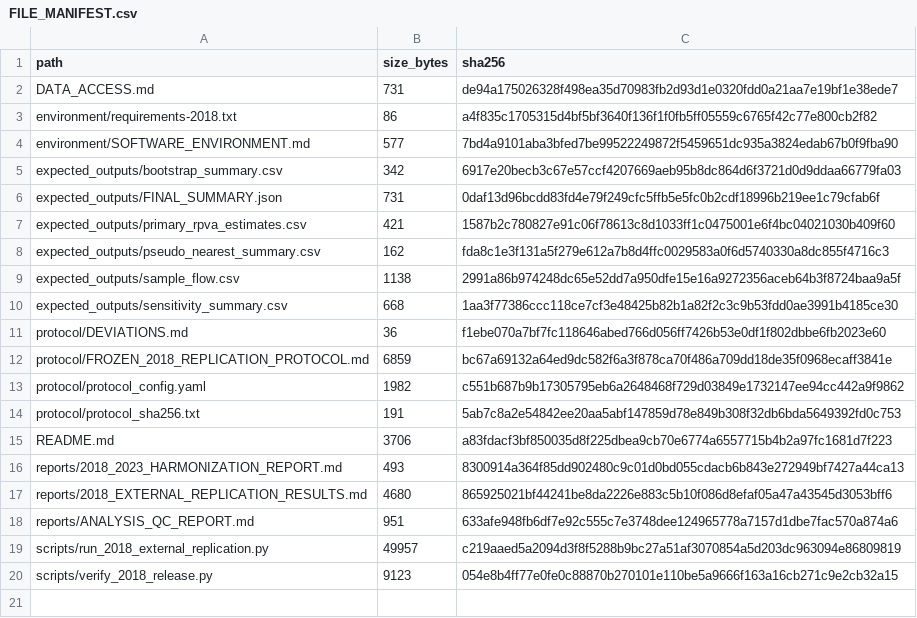
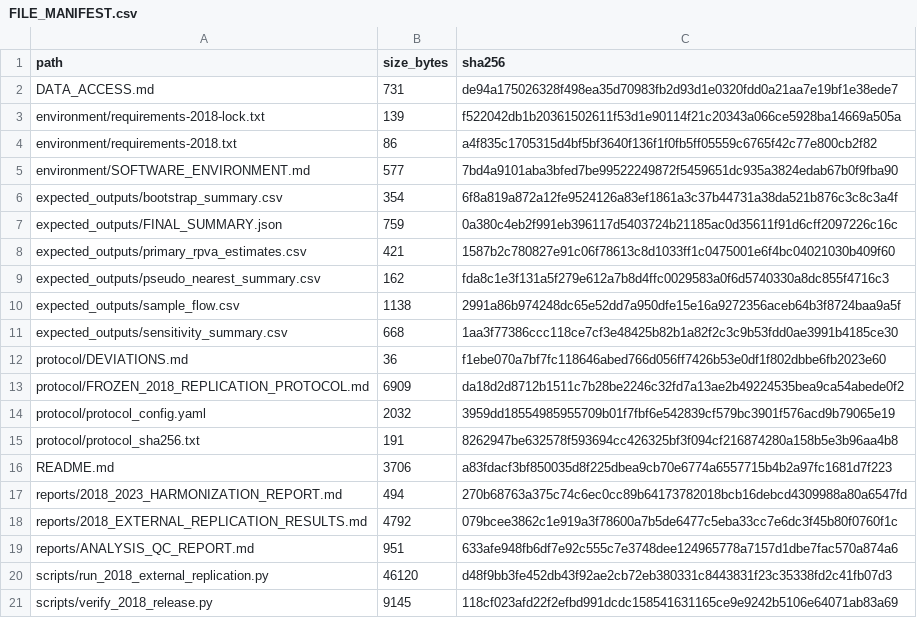
Before and after one commit to longhj-sd/relational-predictive-value-auditing, a CSV file: nfl_external_validation/2018/manifests/FILE_MANIFEST.csv, drawn as a sheet.

Commit message:
Finalize KBS reviewer reproducibility metadata and environment provenance

```diff
--- a/nfl_external_validation/2018/manifests/FILE_MANIFEST.csv
+++ b/nfl_external_validation/2018/manifests/FILE_MANIFEST.csv
@@ -2,6 +2,7 @@ path,size_bytes,sha256
 DATA_ACCESS.md,731,de94a175026328f498ea35d70983fb2d93d1e0320fdd0a21aa7e19bf1e38ede7
+environment/requirements-2018-lock.txt,139,f522042db1b20361502611f53d1e90114f21c20343a066ce5928ba14669a505a
 environment/requirements-2018.txt,86,a4f835c1705315d4bf5bf3640f136f1f0fb5ff05559c6765f42c77e800cb2f82
 environment/SOFTWARE_ENVIRONMENT.md,577,7bd4a9101aba3bfed7be99522249872f5459651dc935a3824edab67b0f9fba90
-expected_outputs/bootstrap_summary.csv,342,6917e20becb3c67e57ccf4207669aeb95b8dc864d6f3721d0d9ddaa66779fa03
-expected_outputs/FINAL_SUMMARY.json,731,0daf13d96bcdd83fd4e79f249cfc5ffb5e5fc0b2cdf18996b219ee1c79cfab6f
+expected_outputs/bootstrap_summary.csv,354,6f8a819a872a12fe9524126a83ef1861a3c37b44731a38da521b876c3c8c3a4f
+expected_outputs/FINAL_SUMMARY.json,759,0a380c4eb2f991eb396117d5403724b21185ac0d35611f91d6cff2097226c16c
 expected_outputs/primary_rpva_estimates.csv,421,1587b2c780827e91c06f78613c8d1033ff1c0475001e6f4bc04021030b409f60
@@ -11,10 +12,10 @@ expected_outputs/sensitivity_summary.csv,668,1aa3f77386ccc118ce7cf3e48425b82b1a8
 protocol/DEVIATIONS.md,36,f1ebe070a7bf7fc118646abed766d056ff7426b53e0df1f802dbbe6fb2023e60
-protocol/FROZEN_2018_REPLICATION_PROTOCOL.md,6859,bc67a69132a64ed9dc582f6a3f878ca70f486a709dd18de35f0968ecaff3841e
-protocol/protocol_config.yaml,1982,c551b687b9b17305795eb6a2648468f729d03849e1732147ee94cc442a9f9862
-protocol/protocol_sha256.txt,191,5ab7c8a2e54842ee20aa5abf147859d78e849b308f32db6bda5649392fd0c753
+protocol/FROZEN_2018_REPLICATION_PROTOCOL.md,6909,da18d2d8712b1511c7b28be2246c32fd7a13ae2b49224535bea9ca54abede0f2
+protocol/protocol_config.yaml,2032,3959dd18554985955709b01f7fbf6e542839cf579bc3901f576acd9b79065e19
+protocol/protocol_sha256.txt,191,8262947be632578f593694cc426325bf3f094cf216874280a158b5e3b96aa4b8
 README.md,3706,a83fdacf3bf850035d8f225dbea9cb70e6774a6557715b4b2a97fc1681d7f223
-reports/2018_2023_HARMONIZATION_REPORT.md,493,8300914a364f85dd902480c9c01d0bd055cdacb6b843e272949bf7427a44ca13
-reports/2018_EXTERNAL_REPLICATION_RESULTS.md,4680,865925021bf44241be8da2226e883c5b10f086d8efaf05a47a43545d3053bff6
+reports/2018_2023_HARMONIZATION_REPORT.md,494,270b68763a375c74c6ec0cc89b64173782018bcb16debcd4309988a80a6547fd
+reports/2018_EXTERNAL_REPLICATION_RESULTS.md,4792,079bcee3862c1e919a3f78600a7b5de6477c5eba33cc7e6dc3f45b80f0760f1c
 reports/ANALYSIS_QC_REPORT.md,951,633afe948fb6df7e92c555c7e3748dee124965778a7157d1dbe7fac570a874a6
-scripts/run_2018_external_replication.py,49957,c219aaed5a2094d3f8f5288b9bc27a51af3070854a5d203dc963094e86809819
-scripts/verify_2018_release.py,9123,054e8b4ff77e0fe0c88870b270101e110be5a9666f163a16cb271c9e2cb32a15
+scripts/run_2018_external_replication.py,46120,d48f9bb3fe452db43f92ae2cb72eb380331c8443831f23c35338fd2c41fb07d3
+scripts/verify_2018_release.py,9145,118cf023afd22f2efbd991dcdc158541631165ce9e9242b5106e64071ab83a69
```
Also changed, not shown: 11 other files.
